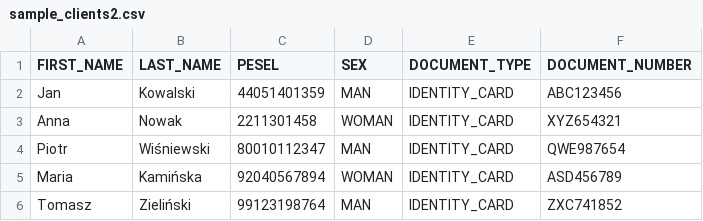
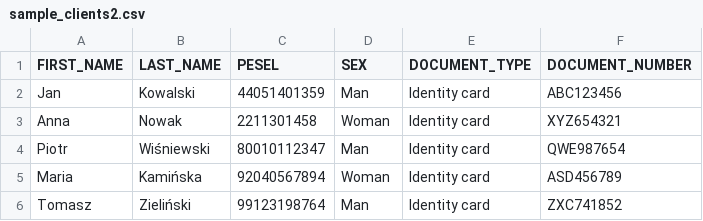
Before and after one commit to BartiBarti/ClientApp, a CSV file: src/main/resources/sample_clients2.csv, drawn as a sheet.

```diff
--- a/src/main/resources/sample_clients2.csv
+++ b/src/main/resources/sample_clients2.csv
@@ -1,6 +1,6 @@
 FIRST_NAME,LAST_NAME,PESEL,SEX,DOCUMENT_TYPE,DOCUMENT_NUMBER
-Jan,Kowalski,44051401359,MAN,IDENTITY_CARD,ABC123456
-Anna,Nowak,2211301458,WOMAN,IDENTITY_CARD,XYZ654321
-Piotr,Wiśniewski,80010112347,MAN,IDENTITY_CARD,QWE987654
-Maria,Kamińska,92040567894,WOMAN,IDENTITY_CARD,ASD456789
-Tomasz,Zieliński,99123198764,MAN,IDENTITY_CARD,ZXC741852
+Jan,Kowalski,44051401359,Man,Identity card,ABC123456
+Anna,Nowak,2211301458,Woman,Identity card,XYZ654321
+Piotr,Wiśniewski,80010112347,Man,Identity card,QWE987654
+Maria,Kamińska,92040567894,Woman,Identity card,ASD456789
+Tomasz,Zieliński,99123198764,Man,Identity card,ZXC741852
```
Also changed, not shown: 1 other file.
